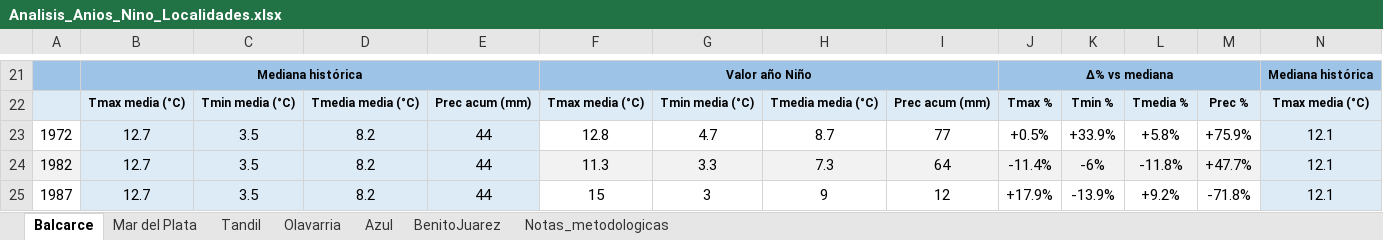
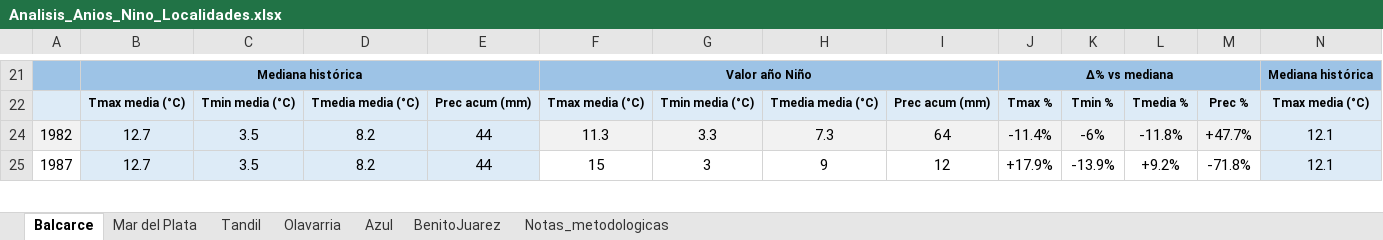
Before and after one commit to Nuria1982/app_EMCBalcarce, an Excel workbook: Analisis_Anios_Nino_Localidades.xlsx, sheet Balcarce, drawn as a sheet; only a part is shown, gaps mark what is left out; values as stored, in another font and other column widths than the file's, no borders; rows hold the shown columns only; the diff names each change by its address in the sheet, - before the commit and + after, or states it on an @@ line.

```diff
--- a/Analisis_Anios_Nino_Localidades.xlsx (sheet Balcarce)
+++ b/Analisis_Anios_Nino_Localidades.xlsx (sheet Balcarce)
@@ row 23 hidden: 1972 | 12.7 | 3.5 | 8.2 | 44 | 12.8 | 4.7 | 8.7 | 77 | +0.5% | +33.9% | +5.8% | +75.9% | 12.1 @@
```
Also changed, not shown: datos_nino_mensual.xlsx, datos_nino_mensual_LE.xlsx, 7 other files.
